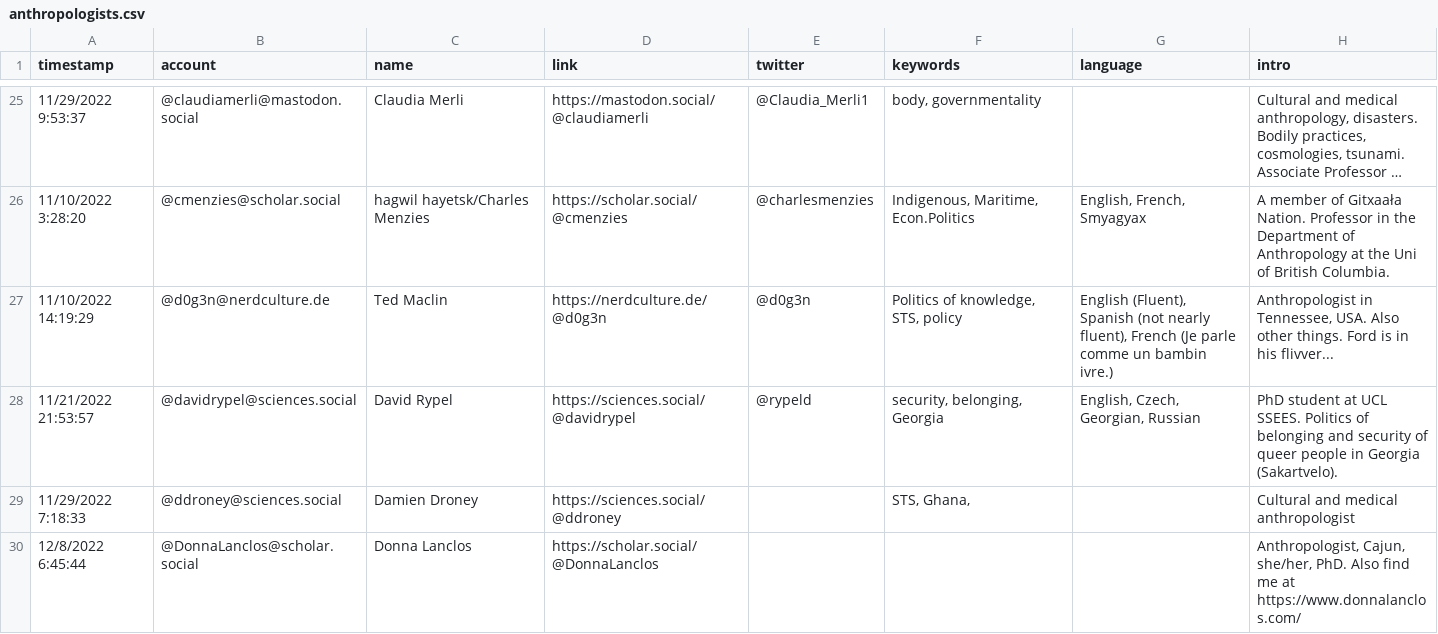
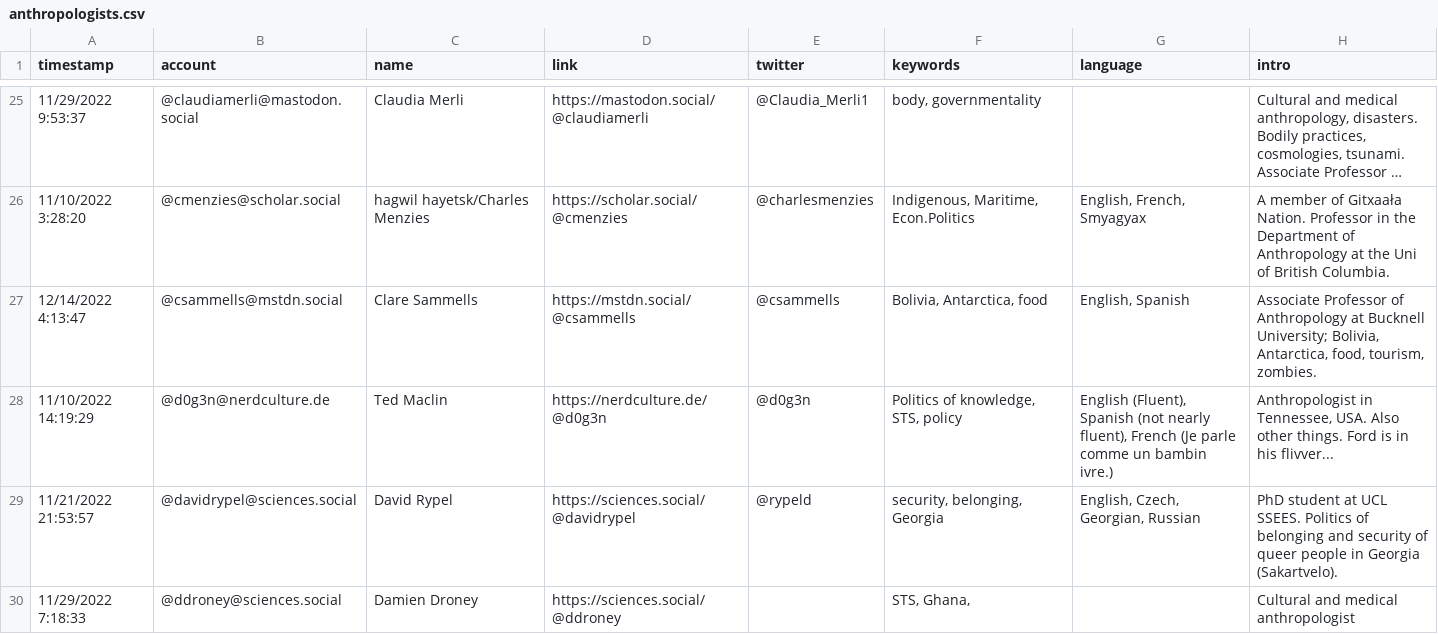
Before and after one commit to fivestone/fedi-anthropologists, a CSV file: resources/anthropologists.csv, drawn as a sheet; only a part is shown, gaps mark what is left out; the shorter side is filled out with more unchanged rows; long unchanged cells end in …; the diff covers the shown part only; the diff names each change by its address in the sheet, - before the commit and + after, or states it on an @@ line.

```diff
--- a/resources/anthropologists.csv
+++ b/resources/anthropologists.csv
+row 27: 12/14/2022 4:13:47 | @csammells@mstdn.social | Clare Sammells | https://mstdn.social/@csammells | @csammells | Bolivia, Antarctica, food | English, Spanish | Associate Professor of Anthropology at Bucknell University; Bolivia, Antarctica, food, tourism, zombies.
```
Also changed, not shown: 4 added rows and 4 edited cells elsewhere in this file.
